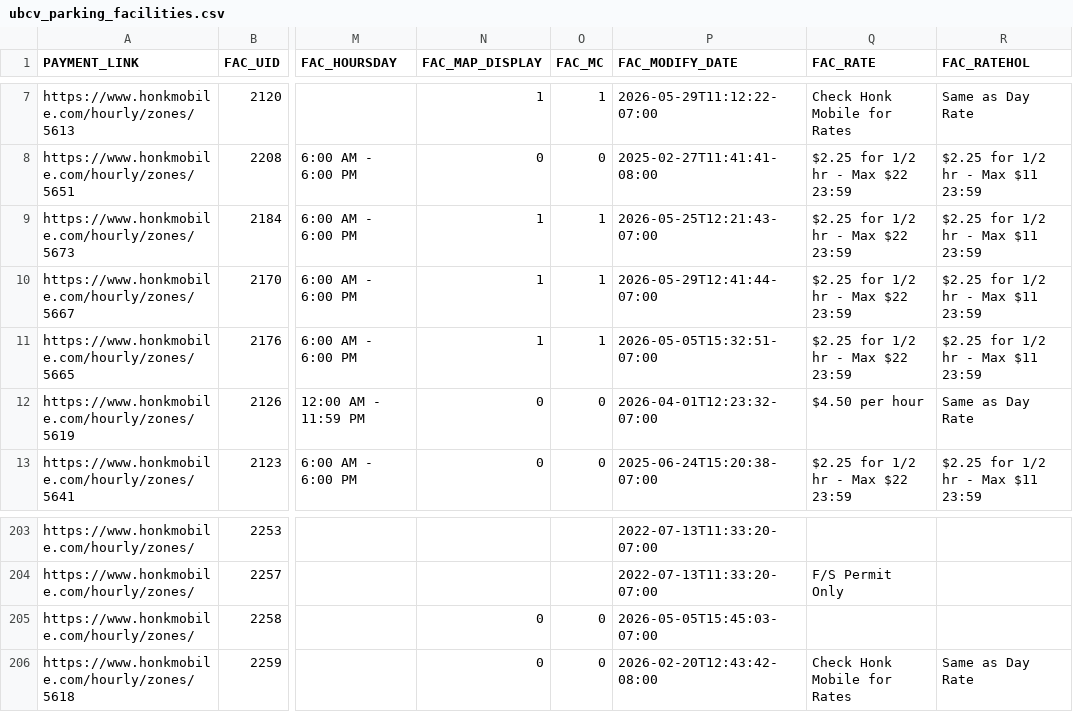
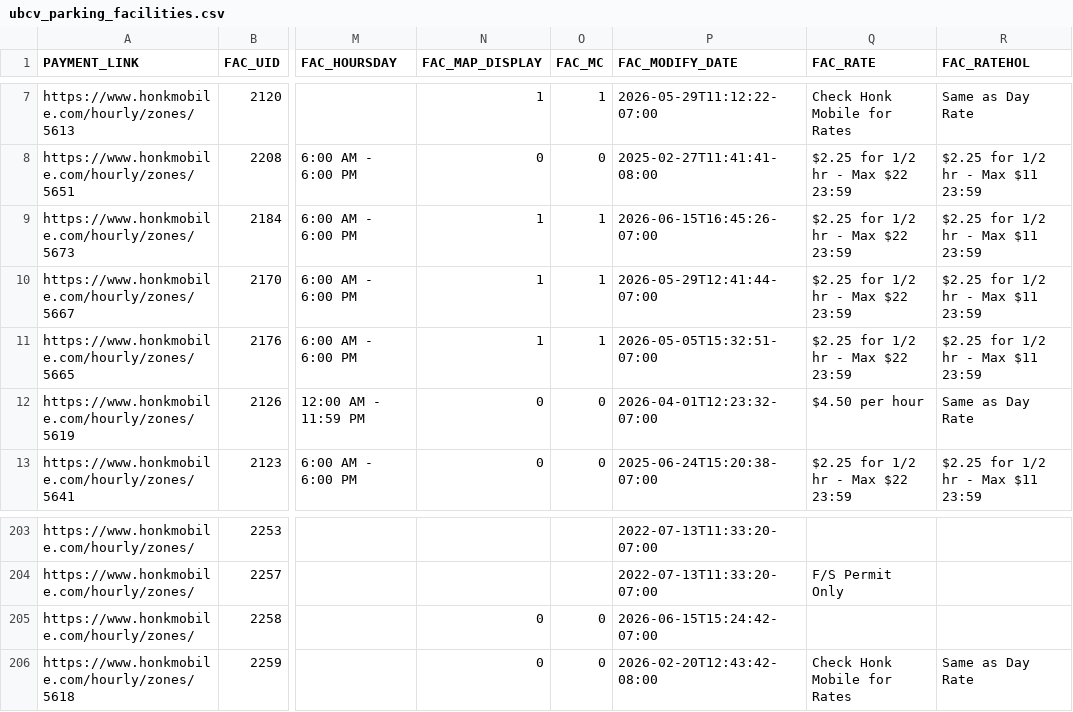
Before and after one commit to UBCGeodata/ubcv-parking, a CSV file: csv/ubcv_parking_facilities.csv, drawn as a sheet; only a part is shown, gaps mark what is left out; the diff names each change by its address in the sheet, - before the commit and + after, or states it on an @@ line.

```diff
--- a/csv/ubcv_parking_facilities.csv
+++ b/csv/ubcv_parking_facilities.csv
-P9 (FAC_MODIFY_DATE): 2026-05-25T12:21:43-07:00
+P9 (FAC_MODIFY_DATE): 2026-06-15T16:45:26-07:00
-P205 (FAC_MODIFY_DATE): 2026-05-05T15:45:03-07:00
+P205 (FAC_MODIFY_DATE): 2026-06-15T15:24:42-07:00
```
Also changed, not shown: 2 other files.
